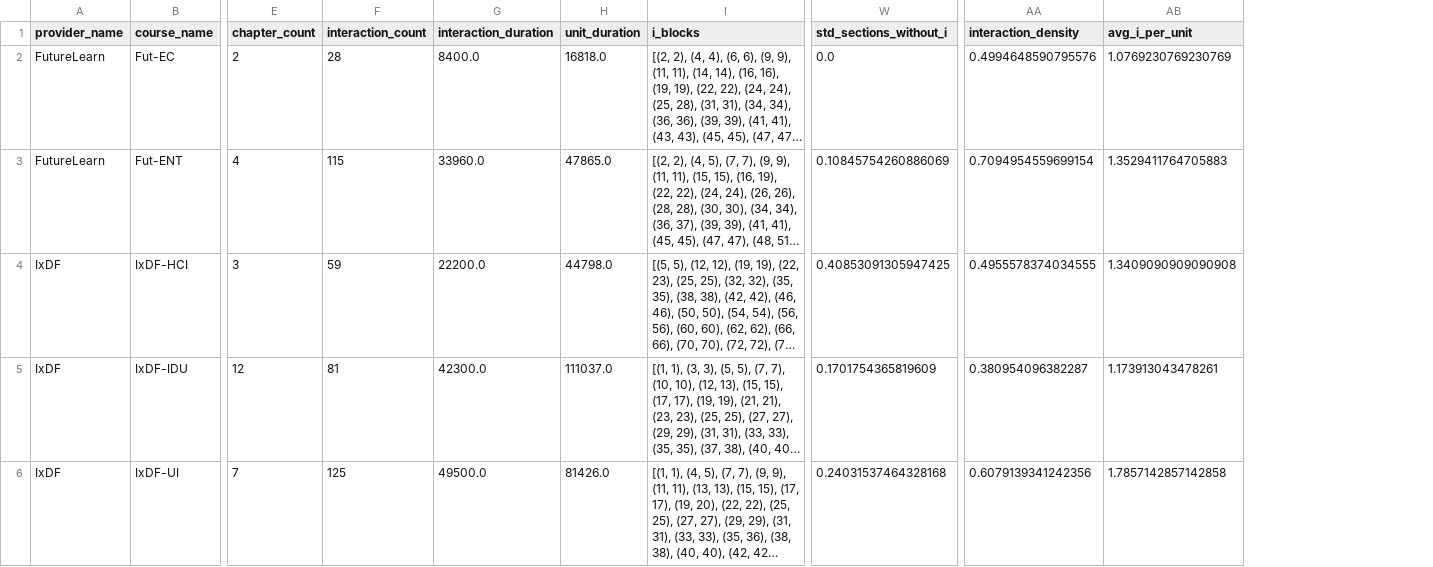
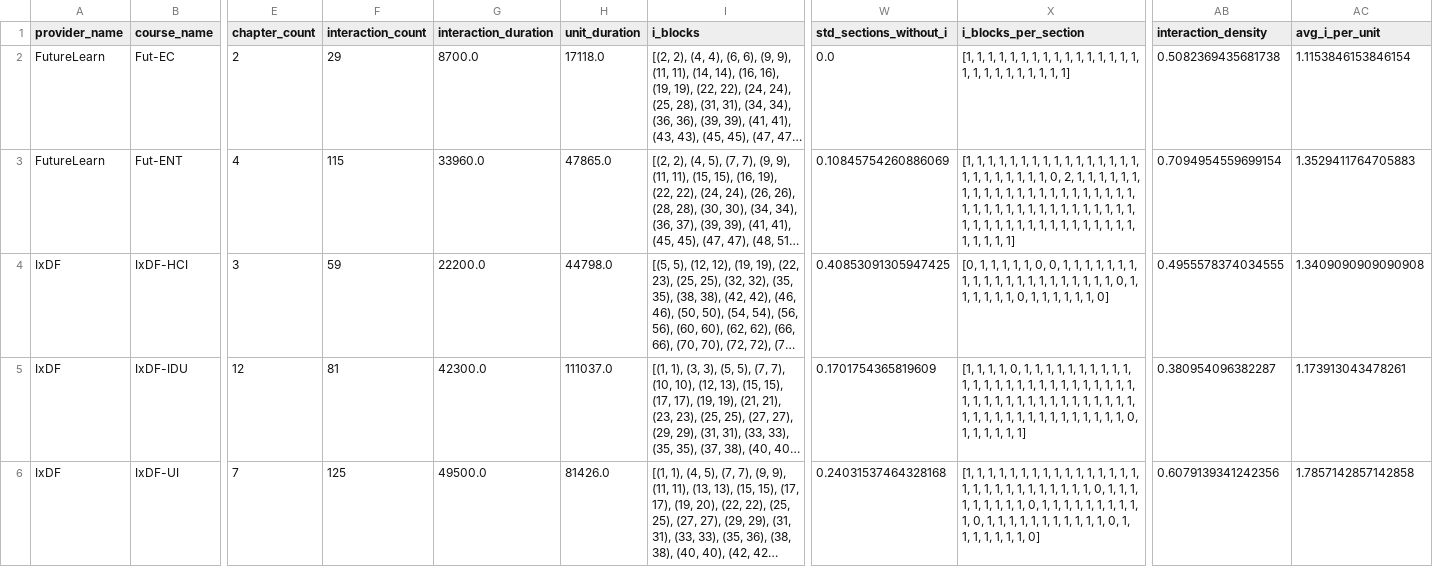
Before and after one commit to rockymine/OnlineCourseAnalysis, a CSV file: data/processed/interaction_usage_by_course.csv, drawn as a sheet; only a part is shown, gaps mark what is left out; long unchanged cells end in …; addresses are those after the commit; the diff covers the shown part only; the diff names each change by its address in the sheet, - before the commit and + after, or states it on an @@ line.

```diff
--- a/data/processed/interaction_usage_by_course.csv
+++ b/data/processed/interaction_usage_by_course.csv
+column X (i_blocks_per_section), rows 2-6: [1, 1, 1, 1, 1, 1, 1, 1, 1, 1, 1, 1, 1, 1, 1, 1, 1, 1, 1, 1, 1, 1, 1, 1, 1, 1] | [1, 1, 1, 1, 1, 1, 1, 1, 1, 1, 1, 1, 1, 1, 1, 1, 1, 1, 1, 1, 1, 1, 1, 1, 0, 2, 1, 1, 1, 1, 1, 1, 1, 1, 1, 1, 1, 1, 1, 1, 1, 1, 1, 1, 1, 1, 1, 1, 1, 1, 1, 1, 1, 1, 1, 1, 1, 1, 1, 1, 1, 1, 1, 1, 1, 1, 1, 1, 1, 1, 1, 1, 1, 1, 1, 1, 1, 1, 1, 1, 1, 1, 1, 1, 1] | [0, 1, 1, 1, 1, 1, 0, 0, 1, 1, 1, 1, 1, 1, 1, 1, 1, 1, 1, 1, 1, 1, 1, 1, 1, 1, 1, 1, 1, 0, 1, 1, 1, 1, 1, 1, 0, 1, 1, 1, 1, 1, 1, 0] | [1, 1, 1, 1, 0, 1, 1, 1, 1, 1, 1, 1, 1, 1, 1, 1, 1, 1, 1, 1, 1, 1, 1, 1, 1, 1, 1, 1, 1, 1, 1, 1, 1, 1, 1, 1, 1, 1, 1, 1, 1, 1, 1, 1, 1, 1, 1, 1, 1, 1, 1, 1, 1, 1, 1, 1, 1, 1, 1, 1, 1, 1, 0, 1, 1, 1, 1, 1, 1] | [1, 1, 1, 1, 1, 1, 1, 1, 1, 1, 1, 1, 1, 1, 1, 1, 1, 1, 1, 1, 1, 1, 1, 1, 1, 1, 1, 1, 0, 1, 1, 1, 1, 1, 1, 1, 1, 1, 0, 1, 1, 1, 1, 1, 1, 1, 1, 1, 1, 0, 1, 1, 1, 1, 1, 1, 1, 1, 1, 1, 1, 0, 1, 1, 1, 1, 1, 1, 1, 0]
-F2 (interaction_count): 28
+F2 (interaction_count): 29
-G2 (interaction_duration): 8400.0
+G2 (interaction_duration): 8700.0
-H2 (unit_duration): 16818.0
+H2 (unit_duration): 17118.0
-AB2 (interaction_density): 0.4994648590795576
+AB2 (interaction_density): 0.5082369435681738
-AC2 (avg_i_per_unit): 1.0769230769230769
+AC2 (avg_i_per_unit): 1.1153846153846154
```
Also changed, not shown: 25 edited cells elsewhere in this file, data/processed/aggregated_by_course_data.csv, data/processed/aggregated_by_unit_data.csv, 57 other files.
